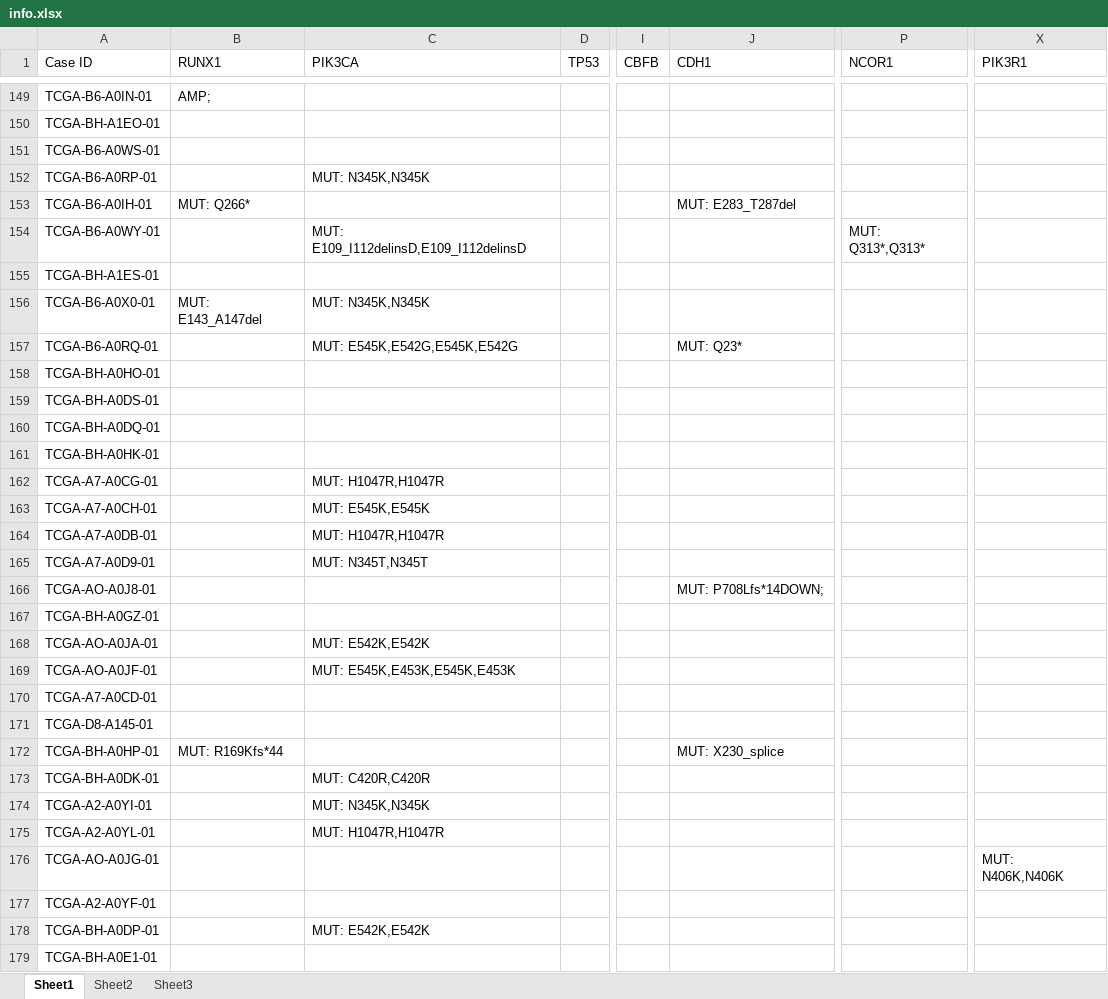
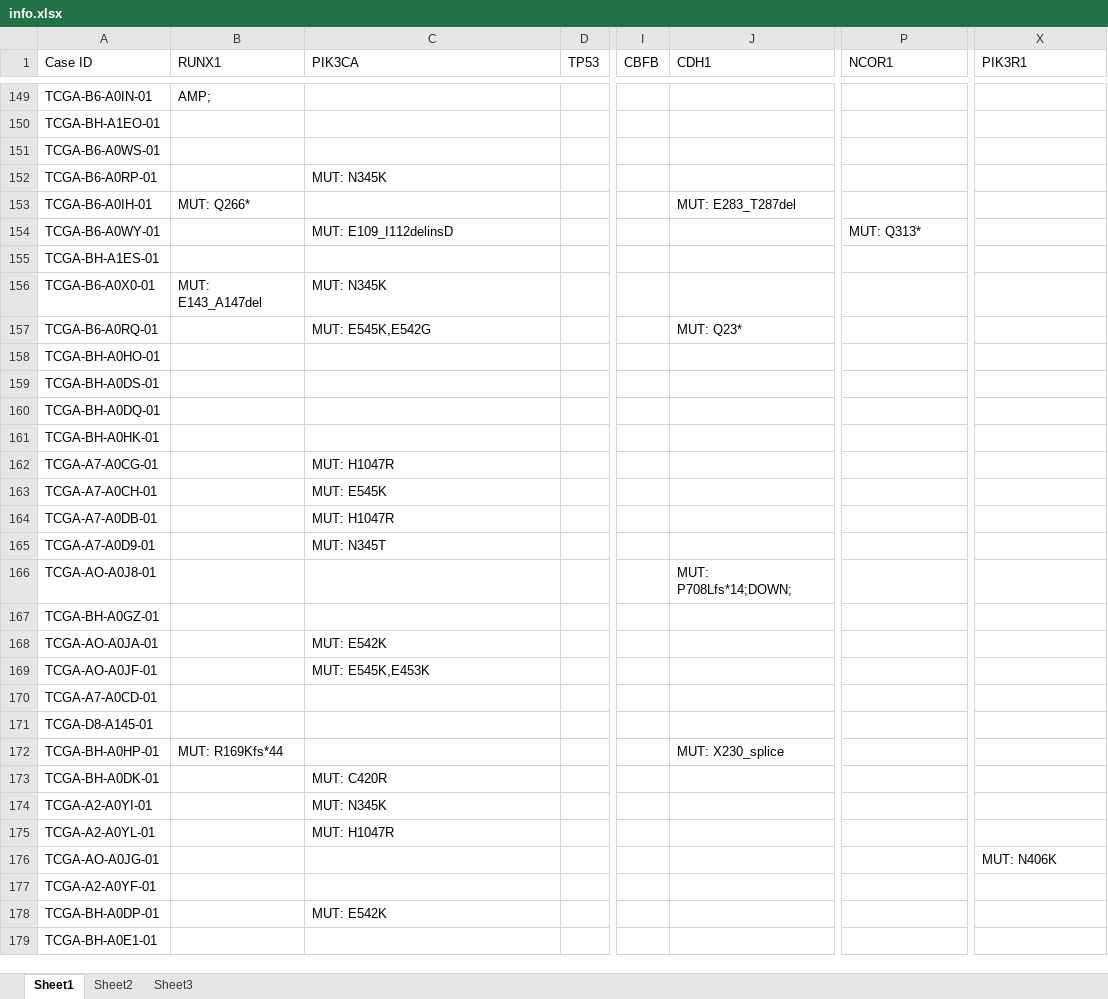
Before and after one commit to andre-geraldes/AASB-1516, an Excel workbook: cancerBio/info.xlsx, sheet Sheet1, drawn as a sheet; only a part is shown, gaps mark what is left out; values as stored, in another font and other column widths than the file's, no borders; the diff covers the shown part only; the diff names each change by its address in the sheet, - before the commit and + after, or states it on an @@ line.

```diff
--- a/cancerBio/info.xlsx (sheet Sheet1)
+++ b/cancerBio/info.xlsx (sheet Sheet1)
-C152 (PIK3CA): MUT: N345K,N345K
+C152 (PIK3CA): MUT: N345K
-C154 (PIK3CA): MUT: E109_I112delinsD,E109_I112delinsD
+C154 (PIK3CA): MUT: E109_I112delinsD
-P154 (NCOR1): MUT: Q313*,Q313*
+P154 (NCOR1): MUT: Q313*
-C156 (PIK3CA): MUT: N345K,N345K
+C156 (PIK3CA): MUT: N345K
-C157 (PIK3CA): MUT: E545K,E542G,E545K,E542G
+C157 (PIK3CA): MUT: E545K,E542G
-C162 (PIK3CA): MUT: H1047R,H1047R
+C162 (PIK3CA): MUT: H1047R
-C163 (PIK3CA): MUT: E545K,E545K
+C163 (PIK3CA): MUT: E545K
-C164 (PIK3CA): MUT: H1047R,H1047R
+C164 (PIK3CA): MUT: H1047R
-C165 (PIK3CA): MUT: N345T,N345T
+C165 (PIK3CA): MUT: N345T
-J166 (CDH1): MUT: P708Lfs*14DOWN;
+J166 (CDH1): MUT: P708Lfs*14;DOWN;
-C168 (PIK3CA): MUT: E542K,E542K
+C168 (PIK3CA): MUT: E542K
-C169 (PIK3CA): MUT: E545K,E453K,E545K,E453K
+C169 (PIK3CA): MUT: E545K,E453K
-C173 (PIK3CA): MUT: C420R,C420R
+C173 (PIK3CA): MUT: C420R
-C174 (PIK3CA): MUT: N345K,N345K
+C174 (PIK3CA): MUT: N345K
-C175 (PIK3CA): MUT: H1047R,H1047R
+C175 (PIK3CA): MUT: H1047R
-X176 (PIK3R1): MUT: N406K,N406K
+X176 (PIK3R1): MUT: N406K
-C178 (PIK3CA): MUT: E542K,E542K
+C178 (PIK3CA): MUT: E542K
```
Also changed, not shown: 212 edited cells elsewhere in this sheet, cancerBio/uploads/info.xlsx, 19 other files.
